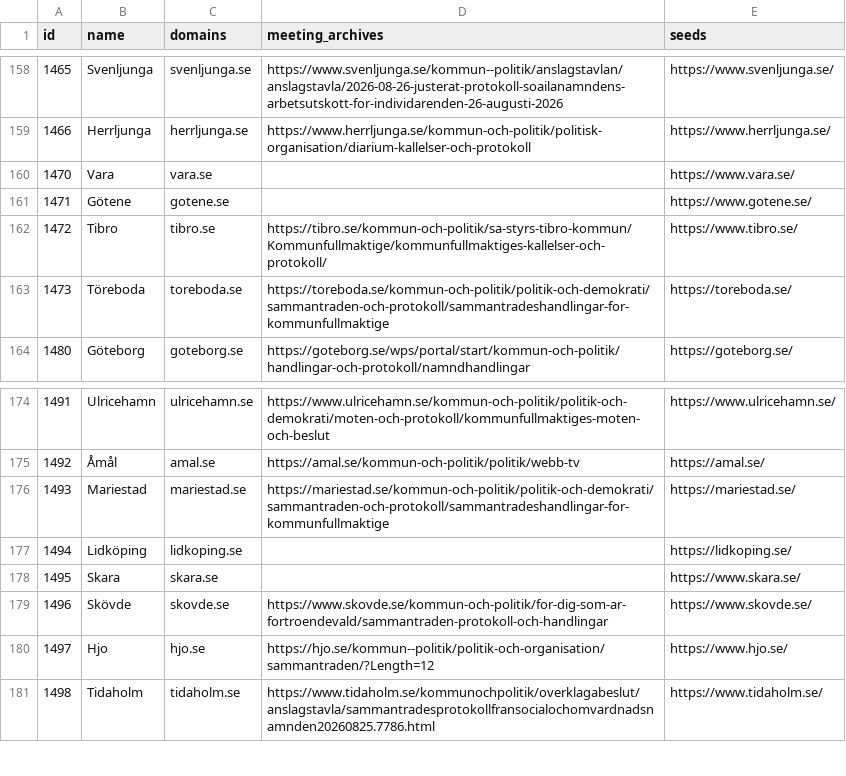
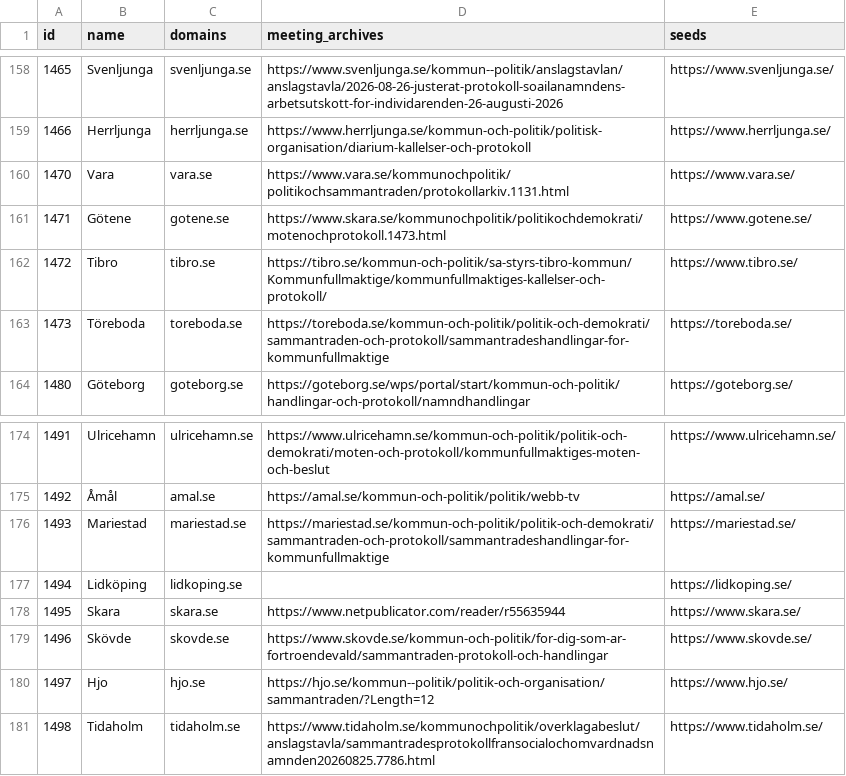
Before and after one commit to Mihagley/Scraping_Swedish_elderly_care, a CSV file: research/municipalities.csv, drawn as a sheet; only a part is shown, gaps mark what is left out.

```diff
--- a/research/municipalities.csv
+++ b/research/municipalities.csv
@@ -159,4 +159,4 @@ id,name,domains,meeting_archives,seeds
 1466,Herrljunga,herrljunga.se,https://www.herrljunga.se/kommun-och-politik/politisk-organisation/diarium-kallelser-och-protokoll,https://www.herrljunga.se/
-1470,Vara,vara.se,,https://www.vara.se/
-1471,Götene,gotene.se,,https://www.gotene.se/
+1470,Vara,vara.se,https://www.vara.se/kommunochpolitik/politikochsammantraden/protokollarkiv.1131.html,https://www.vara.se/
+1471,Götene,gotene.se,https://www.skara.se/kommunochpolitik/politikochdemokrati/motenochprotokoll.1473.html,https://www.gotene.se/
 1472,Tibro,tibro.se,https://tibro.se/kommun-och-politik/sa-styrs-tibro-kommun/Kommunfullmaktige/kommunfullmaktiges-kallelser-och-protokoll/,https://www.tibro.se/
@@ -177,3 +177,3 @@ id,name,domains,meeting_archives,seeds
 1494,Lidköping,lidkoping.se,,https://lidkoping.se/
-1495,Skara,skara.se,,https://www.skara.se/
+1495,Skara,skara.se,https://www.netpublicator.com/reader/r55635944,https://www.skara.se/
 1496,Skövde,skovde.se,https://www.skovde.se/kommun-och-politik/for-dig-som-ar-fortroendevald/sammantraden-protokoll-och-handlingar,https://www.skovde.se/
```
Also changed, not shown: 2 other files.
